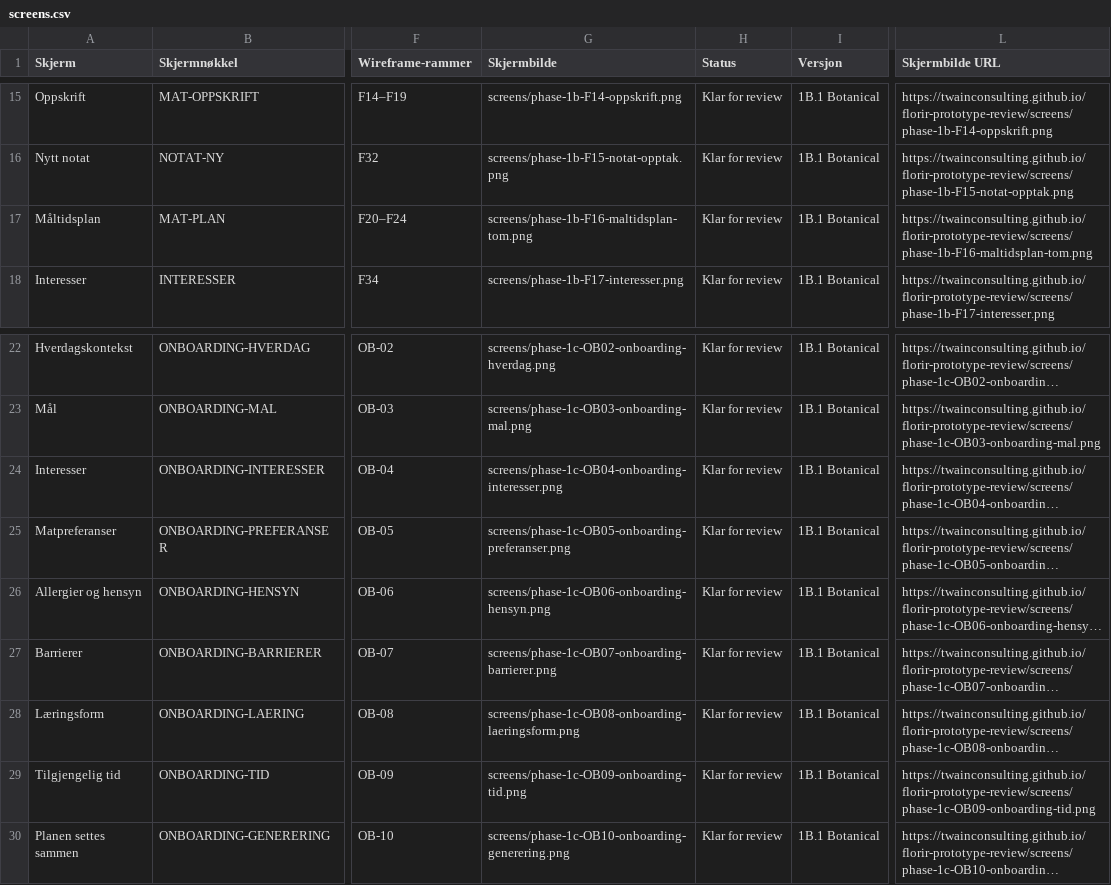
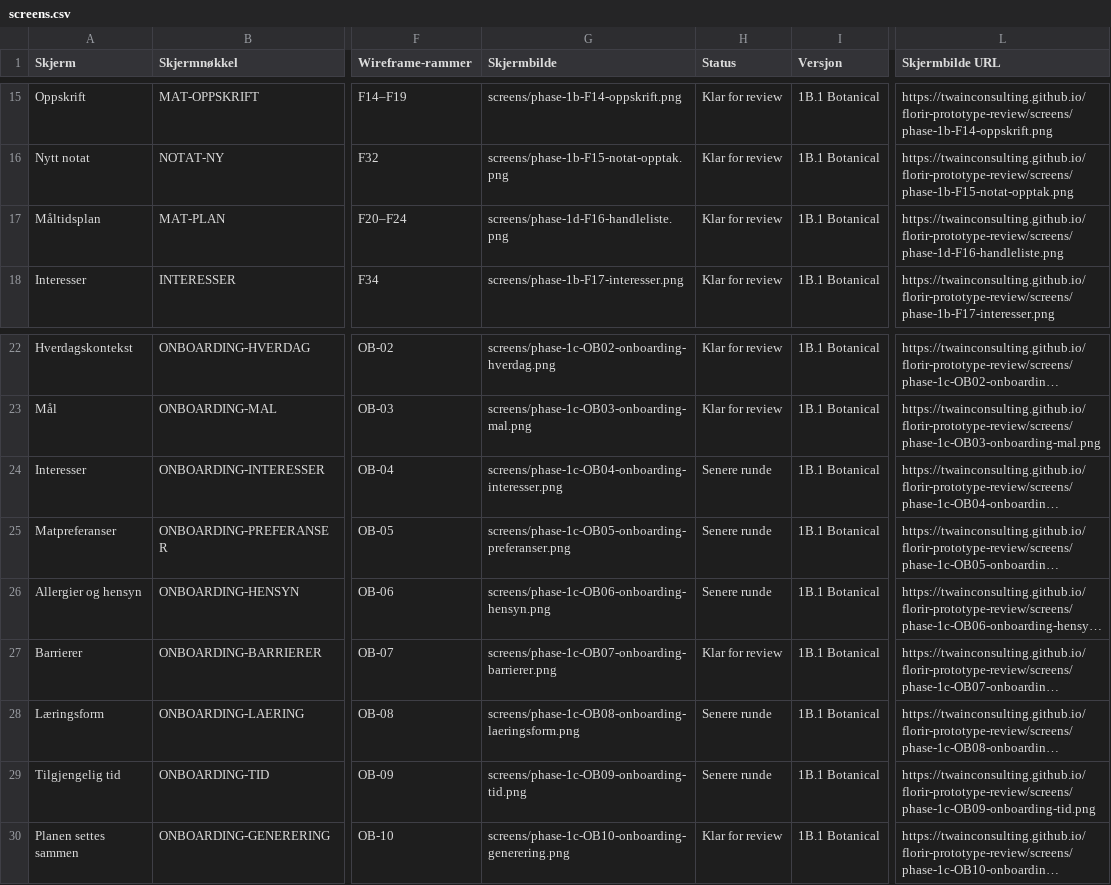
Before and after one commit to TWAINCONSULTING/florir-prototype-review, a CSV file: review/screens.csv, drawn as a sheet; only a part is shown, gaps mark what is left out; long unchanged cells end in …; the diff names each change by its address in the sheet, - before the commit and + after, or states it on an @@ line.

```diff
--- a/review/screens.csv
+++ b/review/screens.csv
-G17 (Skjermbilde): screens/phase-1b-F16-maltidsplan-tom.png
+G17 (Skjermbilde): screens/phase-1d-F16-handleliste.png
-L17 (Skjermbilde URL): https://twainconsulting.github.io/florir-prototype-review/screens/phase-1b-F16-maltidsplan-tom.png
+L17 (Skjermbilde URL): https://twainconsulting.github.io/florir-prototype-review/screens/phase-1d-F16-handleliste.png
-H24:H26 (Status): Klar for review
+H24:H26 (Status): Senere runde
-H28:H29 (Status): Klar for review
+H28:H29 (Status): Senere runde
```
Also changed, not shown: assets/ingredients/manifest.csv, 13 other files.
